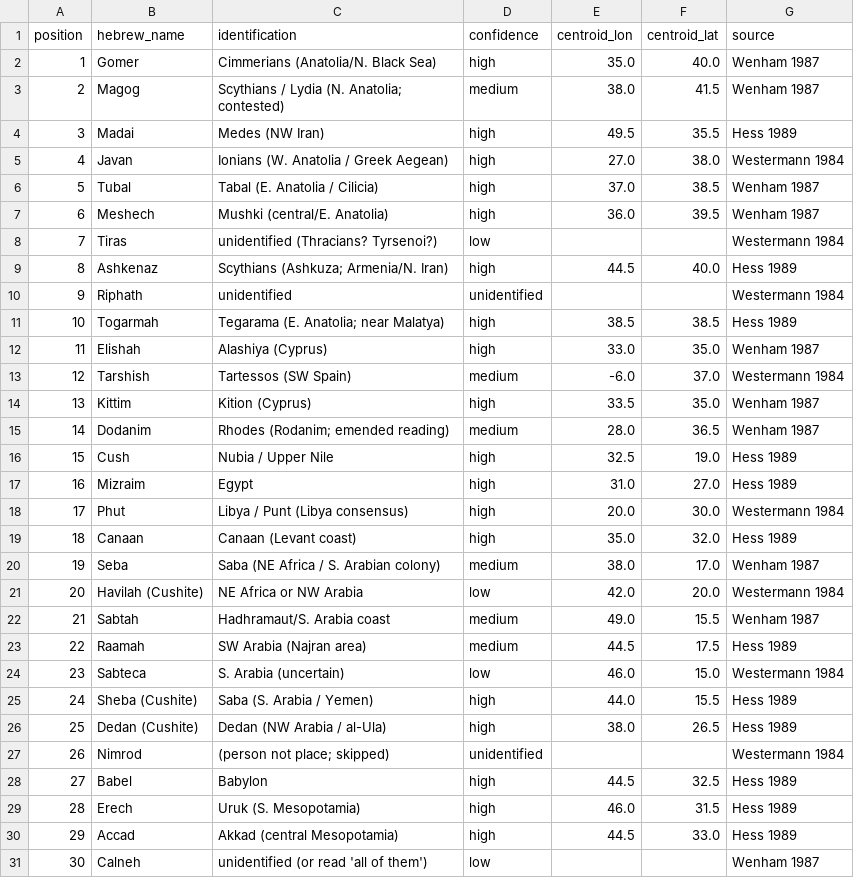
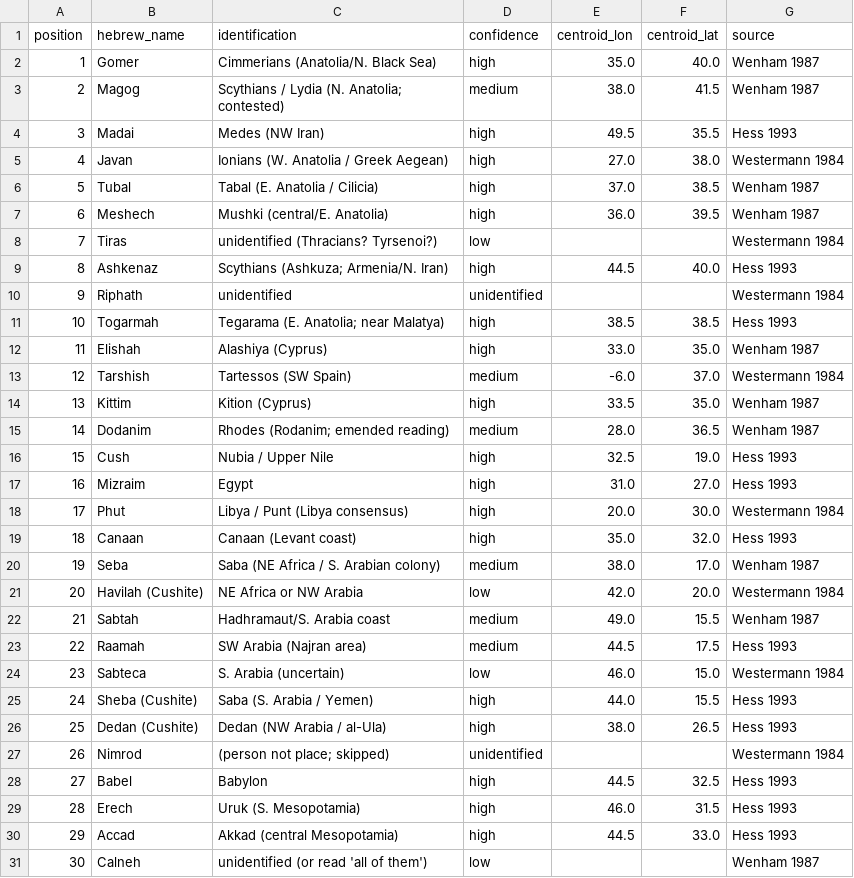
Before and after one commit to ajinkyakulkarni/geographic-encoding-enumerations, a CSV file: corpora/genesis10/nations.csv, drawn as a sheet; only a part is shown; the diff covers the shown part only.

```diff
--- a/corpora/genesis10/nations.csv
+++ b/corpora/genesis10/nations.csv
@@ -3,3 +3,3 @@ position,hebrew_name,identification,confidence,centroid_lon,centroid_lat,source
 2,Magog,Scythians / Lydia (N. Anatolia; contested),medium,38.0,41.5,Wenham 1987
-3,Madai,Medes (NW Iran),high,49.5,35.5,Hess 1989
+3,Madai,Medes (NW Iran),high,49.5,35.5,Hess 1993
 4,Javan,Ionians (W. Anatolia / Greek Aegean),high,27.0,38.0,Westermann 1984
@@ -8,5 +8,5 @@ position,hebrew_name,identification,confidence,centroid_lon,centroid_lat,source
 7,Tiras,unidentified (Thracians? Tyrsenoi?),low,,,Westermann 1984
-8,Ashkenaz,Scythians (Ashkuza; Armenia/N. Iran),high,44.5,40.0,Hess 1989
+8,Ashkenaz,Scythians (Ashkuza; Armenia/N. Iran),high,44.5,40.0,Hess 1993
 9,Riphath,unidentified,unidentified,,,Westermann 1984
-10,Togarmah,Tegarama (E. Anatolia; near Malatya),high,38.5,38.5,Hess 1989
+10,Togarmah,Tegarama (E. Anatolia; near Malatya),high,38.5,38.5,Hess 1993
 11,Elishah,Alashiya (Cyprus),high,33.0,35.0,Wenham 1987
@@ -15,6 +15,6 @@ position,hebrew_name,identification,confidence,centroid_lon,centroid_lat,source
 14,Dodanim,Rhodes (Rodanim; emended reading),medium,28.0,36.5,Wenham 1987
-15,Cush,Nubia / Upper Nile,high,32.5,19.0,Hess 1989
-16,Mizraim,Egypt,high,31.0,27.0,Hess 1989
+15,Cush,Nubia / Upper Nile,high,32.5,19.0,Hess 1993
+16,Mizraim,Egypt,high,31.0,27.0,Hess 1993
 17,Phut,Libya / Punt (Libya consensus),high,20.0,30.0,Westermann 1984
-18,Canaan,Canaan (Levant coast),high,35.0,32.0,Hess 1989
+18,Canaan,Canaan (Levant coast),high,35.0,32.0,Hess 1993
 19,Seba,Saba (NE Africa / S. Arabian colony),medium,38.0,17.0,Wenham 1987
@@ -22,10 +22,10 @@ position,hebrew_name,identification,confidence,centroid_lon,centroid_lat,source
 21,Sabtah,Hadhramaut/S. Arabia coast,medium,49.0,15.5,Wenham 1987
-22,Raamah,SW Arabia (Najran area),medium,44.5,17.5,Hess 1989
+22,Raamah,SW Arabia (Najran area),medium,44.5,17.5,Hess 1993
 23,Sabteca,S. Arabia (uncertain),low,46.0,15.0,Westermann 1984
-24,Sheba (Cushite),Saba (S. Arabia / Yemen),high,44.0,15.5,Hess 1989
-25,Dedan (Cushite),Dedan (NW Arabia / al-Ula),high,38.0,26.5,Hess 1989
+24,Sheba (Cushite),Saba (S. Arabia / Yemen),high,44.0,15.5,Hess 1993
+25,Dedan (Cushite),Dedan (NW Arabia / al-Ula),high,38.0,26.5,Hess 1993
 26,Nimrod,(person not place; skipped),unidentified,,,Westermann 1984
-27,Babel,Babylon,high,44.5,32.5,Hess 1989
-28,Erech,Uruk (S. Mesopotamia),high,46.0,31.5,Hess 1989
-29,Accad,Akkad (central Mesopotamia),high,44.5,33.0,Hess 1989
+27,Babel,Babylon,high,44.5,32.5,Hess 1993
+28,Erech,Uruk (S. Mesopotamia),high,46.0,31.5,Hess 1993
+29,Accad,Akkad (central Mesopotamia),high,44.5,33.0,Hess 1993
 30,Calneh,unidentified (or read 'all of them'),low,,,Wenham 1987
```
Also changed, not shown: 19 edited cells elsewhere in this file, data/river_coordinates.csv, data/river_coordinates_merit.csv, 8 other files.
